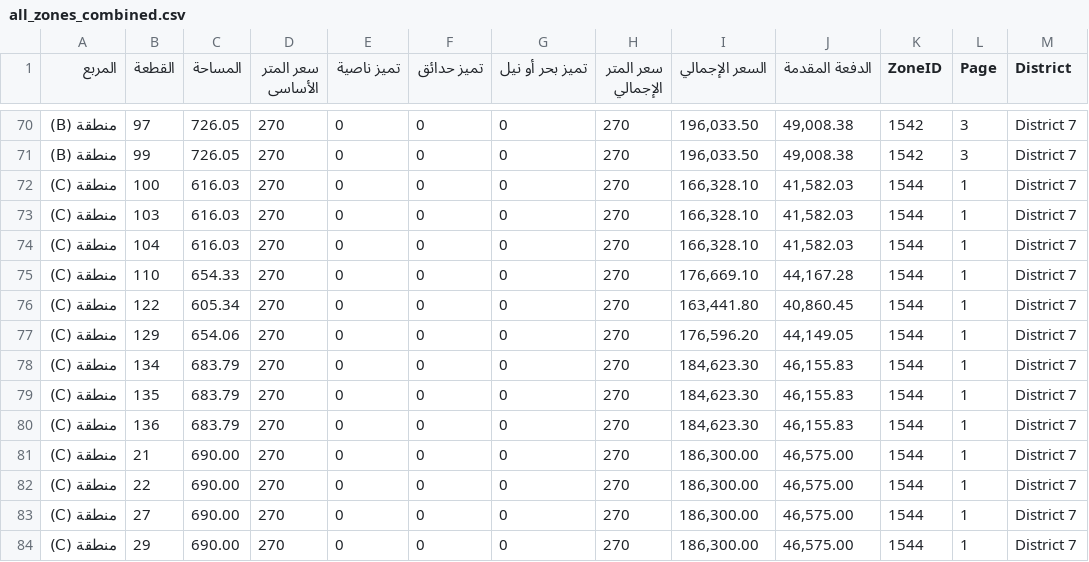
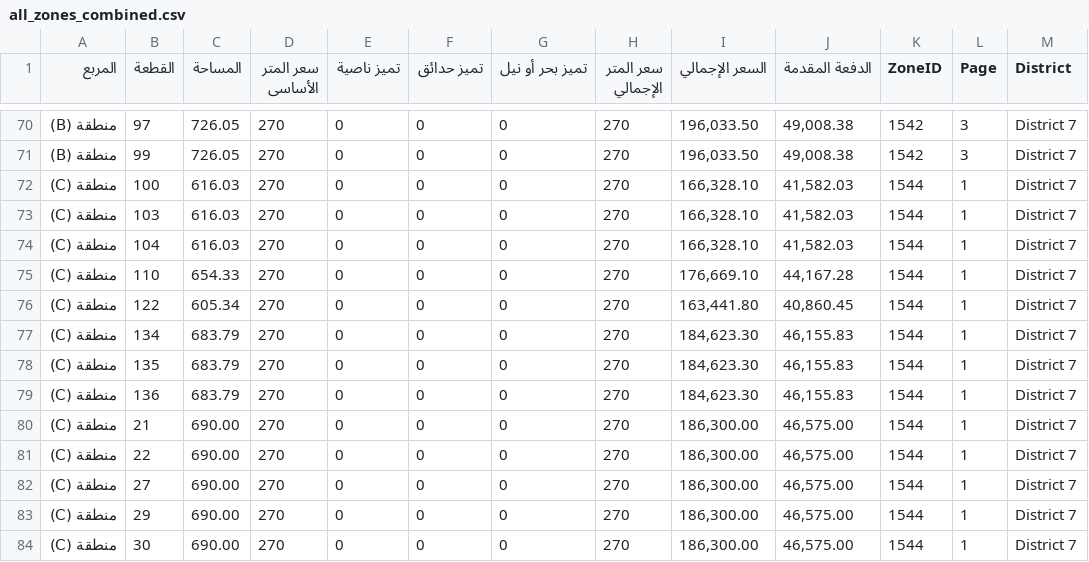
Before and after one commit to aabdelmonaem/nuca_scraper_js, a CSV file: all_zones_combined.csv, drawn as a sheet; only a part is shown, gaps mark what is left out; the shorter side is filled out with more unchanged rows.

Commit message:
🔄 Update scraped CSV

```diff
--- a/all_zones_combined.csv
+++ b/all_zones_combined.csv
@@ -76,3 +76,2 @@
 منطقة (C),122,605.34,270,0,0,0,270,"163,441.80","40,860.45",1544,1,District 7
-منطقة (C),129,654.06,270,0,0,0,270,"176,596.20","44,149.05",1544,1,District 7
 منطقة (C),134,683.79,270,0,0,0,270,"184,623.30","46,155.83",1544,1,District 7
```
